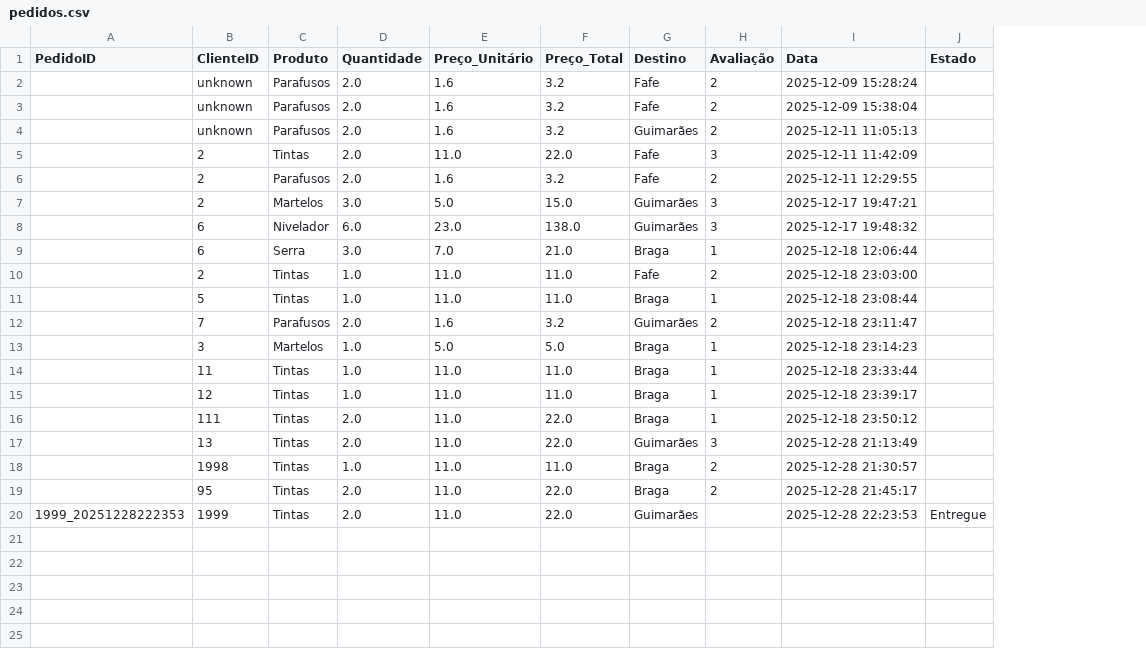
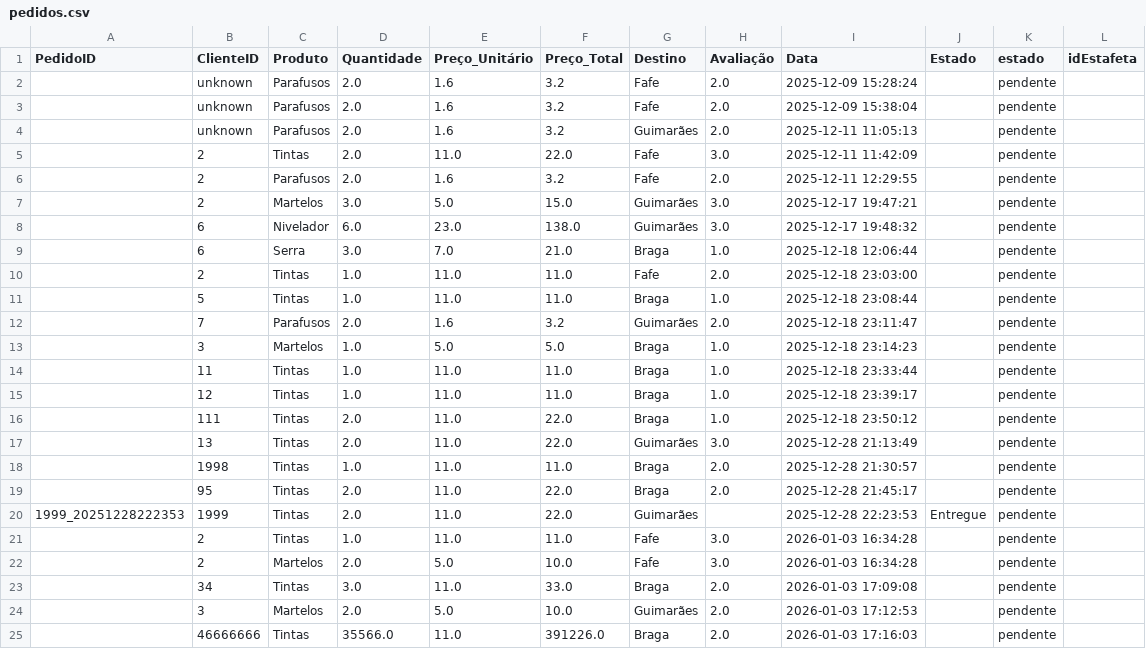
Before and after one commit to alexafrederico-ctrl/PlataformaGestao_Servicos, a CSV file: trabalhosIndividuais/pedidos.csv, drawn as a sheet; the diff names each change by its address in the sheet, - before the commit and + after, or states it on an @@ line.

```diff
--- a/trabalhosIndividuais/pedidos.csv
+++ b/trabalhosIndividuais/pedidos.csv
+column K (estado), rows 2-20: all pendente
+column L (idEstafeta), empty
-H2:H4 (Avaliação): 2
+H2:H4 (Avaliação): 2.0
-H5 (Avaliação): 3
+H5 (Avaliação): 3.0
-H6 (Avaliação): 2
+H6 (Avaliação): 2.0
-H7:H8 (Avaliação): 3
+H7:H8 (Avaliação): 3.0
-H9 (Avaliação): 1
+H9 (Avaliação): 1.0
-H10 (Avaliação): 2
+H10 (Avaliação): 2.0
-H11 (Avaliação): 1
+H11 (Avaliação): 1.0
-H12 (Avaliação): 2
+H12 (Avaliação): 2.0
-H13:H16 (Avaliação): 1
+H13:H16 (Avaliação): 1.0
-H17 (Avaliação): 3
+H17 (Avaliação): 3.0
-H18:H19 (Avaliação): 2
+H18:H19 (Avaliação): 2.0
+row 21:  | 2 | Tintas | 1.0 | 11.0 | 11.0 | Fafe | 3.0 | 2026-01-03 16:34:28 |  | pendente
+row 22:  | 2 | Martelos | 2.0 | 5.0 | 10.0 | Fafe | 3.0 | 2026-01-03 16:34:28 |  | pendente
+row 23:  | 34 | Tintas | 3.0 | 11.0 | 33.0 | Braga | 2.0 | 2026-01-03 17:09:08 |  | pendente
+row 24:  | 3 | Martelos | 2.0 | 5.0 | 10.0 | Guimarães | 2.0 | 2026-01-03 17:12:53 |  | pendente
+row 25:  | 46666666 | Tintas | 35566.0 | 11.0 | 391226.0 | Braga | 2.0 | 2026-01-03 17:16:03 |  | pendente
```
Also changed, not shown: trabalhosIndividuais/eventos_pedido.csv, trabalhosIndividuais/mensagens.csv, 5 other files.
